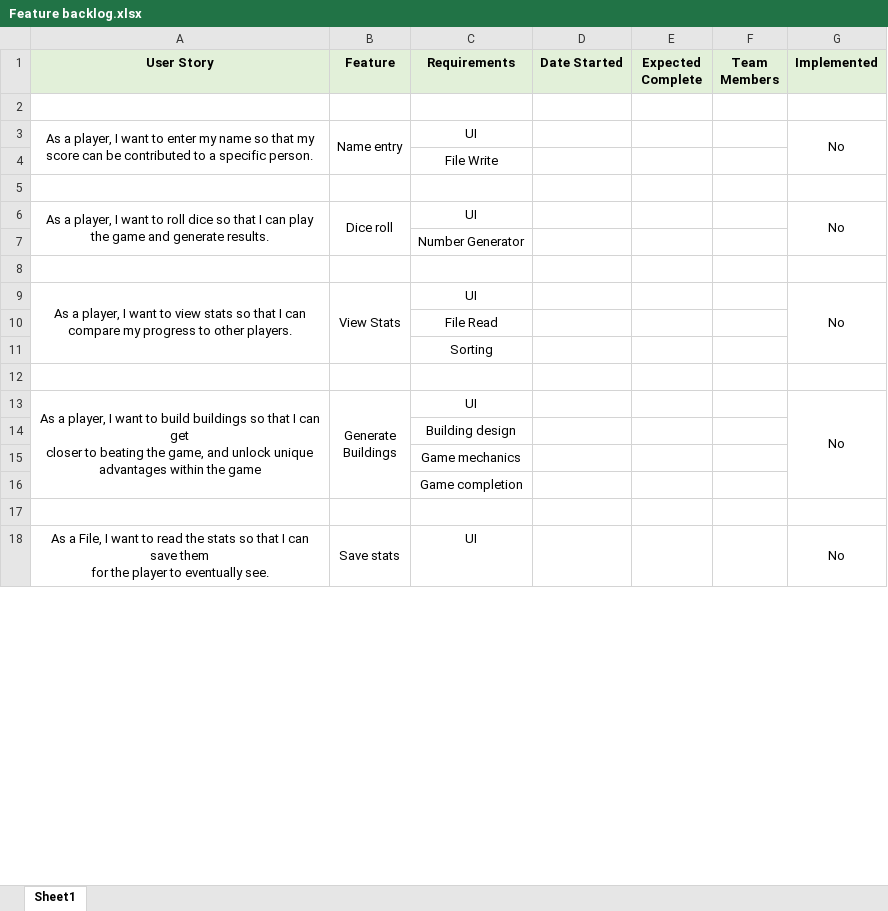
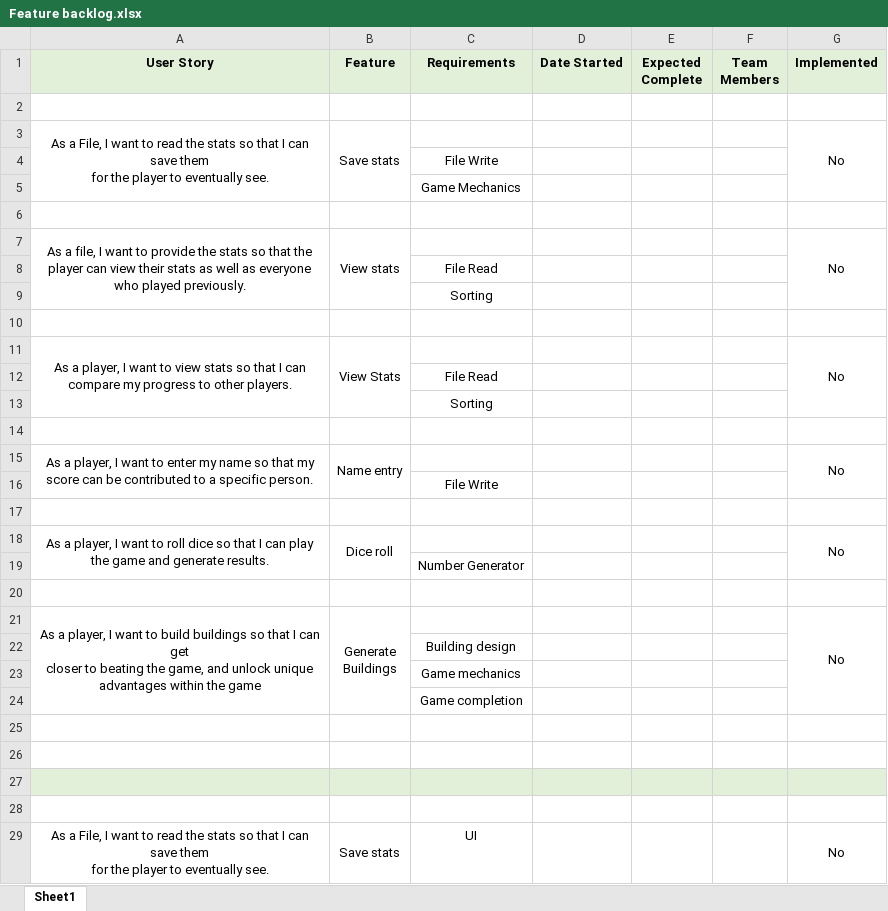
Before and after one commit to jdsanch8/CSE360Team15, an Excel workbook: DocumentsWeek1/Feature backlog.xlsx, sheet Sheet1, drawn as a sheet; only a part is shown; values as stored, in another font and other column widths than the file's, no borders; addresses are those after the commit; ↵ is a line break in a cell; the diff covers the shown part only; the diff names each change by its address in the sheet, - before the commit and + after, or states it on an @@ line.

Commit message:
Added files via upload

```diff
--- a/DocumentsWeek1/Feature backlog.xlsx (sheet Sheet1)
+++ b/DocumentsWeek1/Feature backlog.xlsx (sheet Sheet1)
@@ row 3 moved to row 41: As a player, I want to enter my name so … @@
+row 3: As a File, I want to read the stats so that I can save them ↵ for the player to eventually see. | Save stats |  |  |  |  | No
+row 5:  |  | Game Mechanics
@@ row 6 moved to row 44: As a player, I want to roll dice so that… @@
-row 7: (empty)
+row 7: As a file, I want to provide the stats so that the ↵ player can view their stats as well as everyone ↵ who played previously. | View stats |  |  |  |  | No
+A7:A9 merged
+B7:B9 merged
+G7:G9 merged
@@ row 9 moved to row 37: As a player, I want to view stats so tha… @@
+row 11: As a player, I want to view stats so that I can ↵ compare my progress to other players. | View Stats |  |  |  |  | No
+row 12:  |  | File Read
+row 13:  |  | Sorting
+row 14: (empty)
+row 15: As a player, I want to enter my name so that my ↵ score can be contributed to a specific person. | Name entry |  |  |  |  | No
+row 16:  |  | File Write
+row 17: (empty)
+row 18: As a player, I want to roll dice so that I can play ↵ the game and generate results. | Dice roll |  |  |  |  | No
@@ row 7 moved to row 19: Number Generator @@
+row 20: (empty)
-C21 (Requirements): UI
+C21 (Requirements): (empty)
+row 26: (empty)
+row 27: (empty)
+row 28: (empty)
```
Also changed, not shown: 9 added rows and 4 edited cells elsewhere in this sheet.
